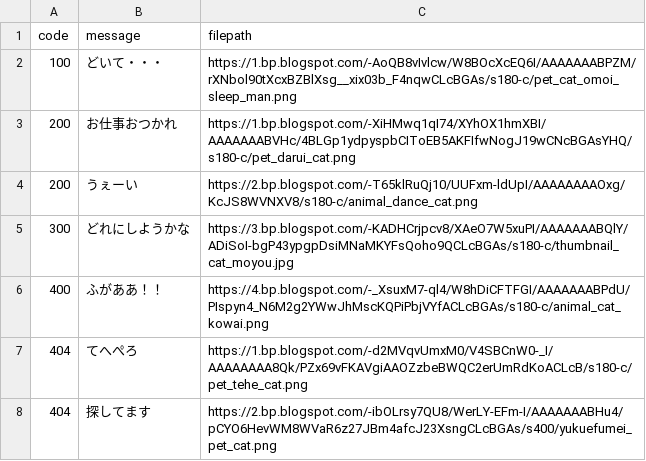
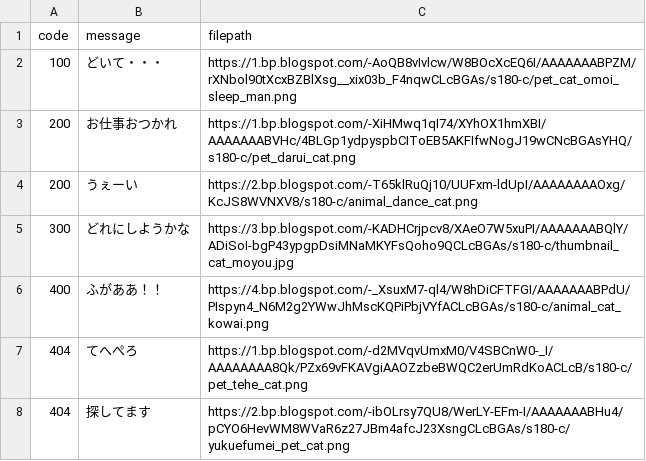
Before and after one commit to shinseitaro/FastAPI-Handson, a CSV file: data/cat.csv, drawn as a sheet.

Commit message:
add cat

```diff
--- a/data/cat.csv
+++ b/data/cat.csv
@@ -7,2 +7,2 @@ code,message,filepath
 404,てへぺろ,https://1.bp.blogspot.com/-d2MVqvUmxM0/V4SBCnW0-_I/AAAAAAAA8Qk/PZx69vFKAVgiAAOZzbeBWQC2erUmRdKoACLcB/s180-c/pet_tehe_cat.png
-404,探してます,https://2.bp.blogspot.com/-ibOLrsy7QU8/WerLY-EFm-I/AAAAAAABHu4/pCYO6HevWM8WVaR6z27JBm4afcJ23XsngCLcBGAs/s400/yukuefumei_pet_cat.png
+404,探してます,https://2.bp.blogspot.com/-ibOLrsy7QU8/WerLY-EFm-I/AAAAAAABHu4/pCYO6HevWM8WVaR6z27JBm4afcJ23XsngCLcBGAs/s180-c/yukuefumei_pet_cat.png
```
